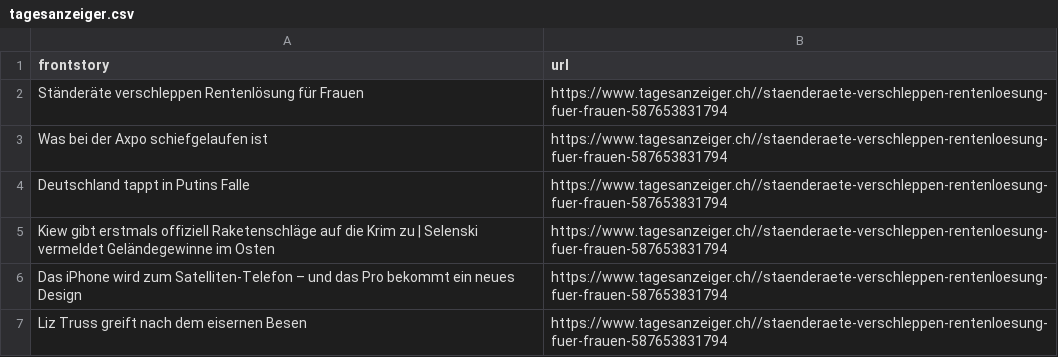
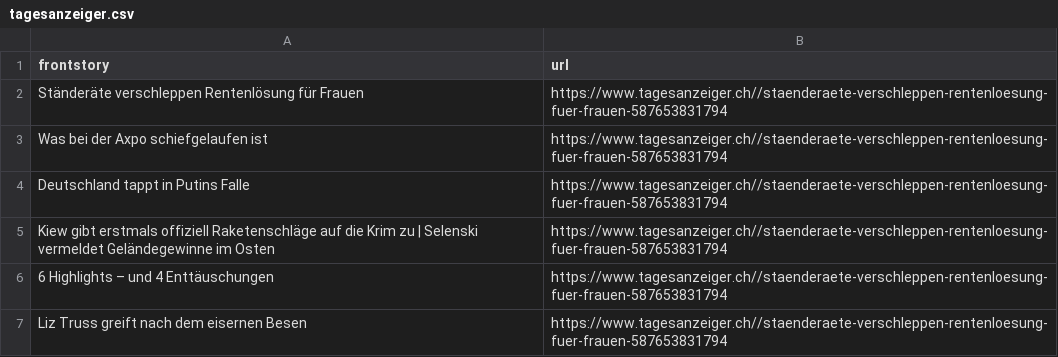
Before and after one commit to ErichBuergler/automatic-scraper-tagesanzeiger, a CSV file: tagesanzeiger.csv, drawn as a sheet.

```diff
--- a/tagesanzeiger.csv
+++ b/tagesanzeiger.csv
@@ -5,3 +5,3 @@ Deutschland tappt in Putins Falle,https://www.tagesanzeiger.ch//staenderaete-ver
 Kiew gibt erstmals offiziell Raketenschläge auf die Krim zu | Selenski vermeldet Geländegewinne im Osten,https://www.tagesanzeiger.ch//staenderaete-verschleppen-rentenloesung-fuer-frauen-587653831794
-Das iPhone wird zum Satelliten-Telefon – und das Pro bekommt ein neues Design,https://www.tagesanzeiger.ch//staenderaete-verschleppen-rentenloesung-fuer-frauen-587653831794
+6 Highlights – und 4 Enttäuschungen,https://www.tagesanzeiger.ch//staenderaete-verschleppen-rentenloesung-fuer-frauen-587653831794
 Liz Truss greift nach dem eisernen Besen,https://www.tagesanzeiger.ch//staenderaete-verschleppen-rentenloesung-fuer-frauen-587653831794
```
